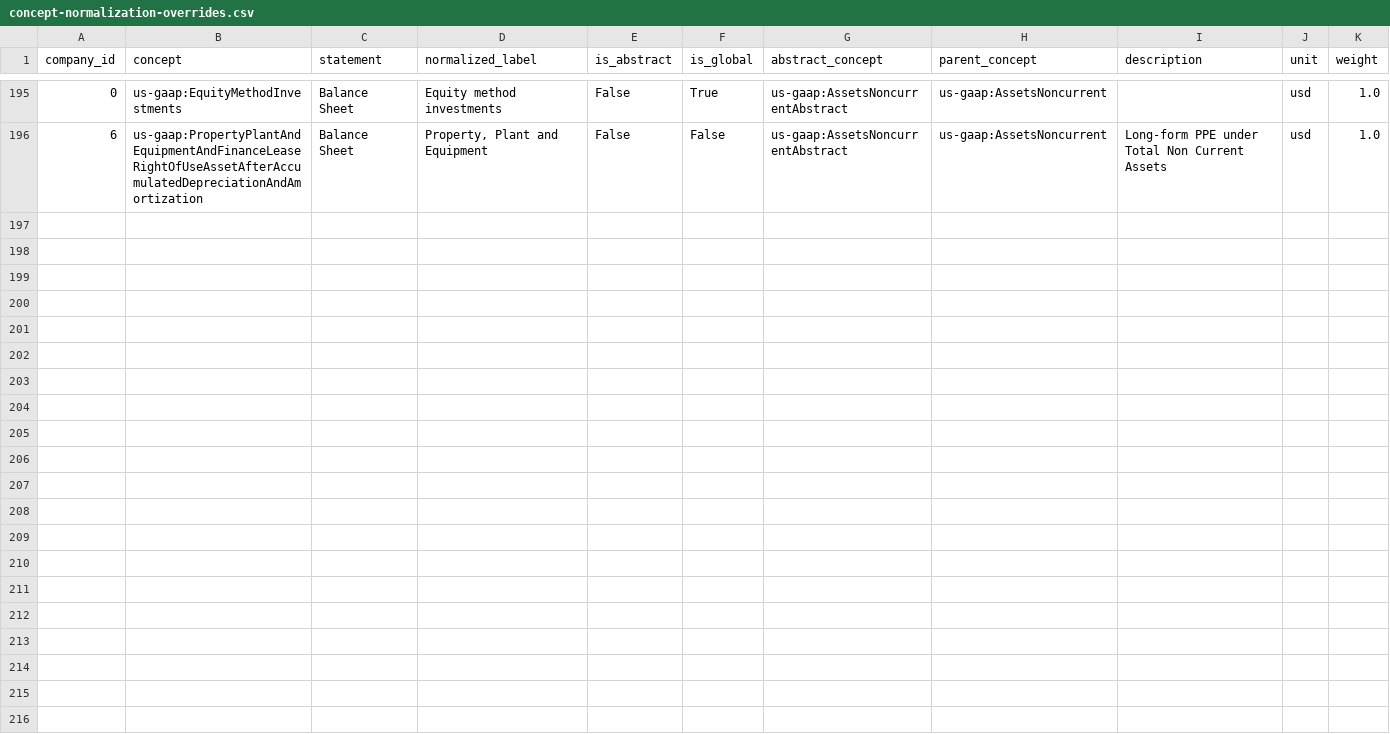
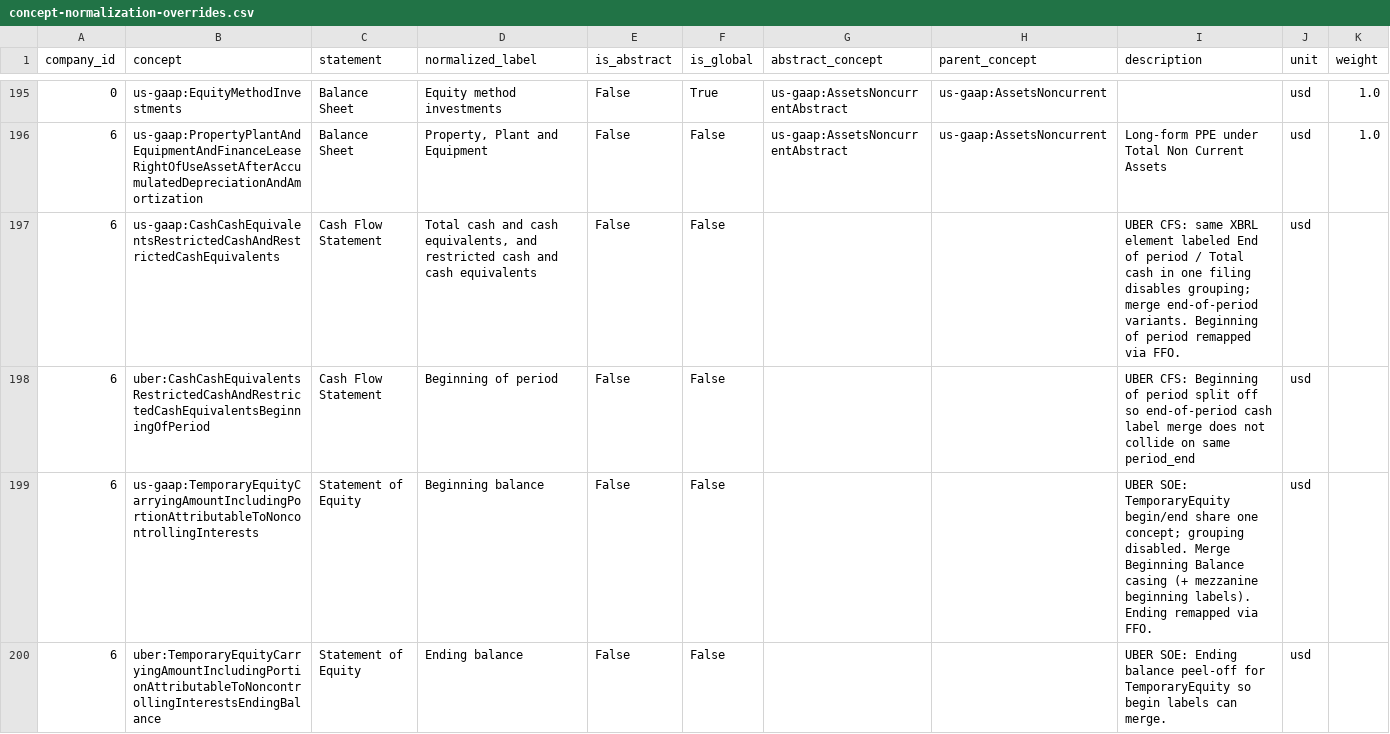
Before and after one commit to Velikolay/stonks-ai, a CSV file: migrations/data/concept-normalization-overrides.csv, drawn as a sheet; only a part is shown, gaps mark what is left out.

```diff
--- a/migrations/data/concept-normalization-overrides.csv
+++ b/migrations/data/concept-normalization-overrides.csv
@@ -196 +196,5 @@ company_id,concept,statement,normalized_label,is_abstract,is_global,abstract_con
 6,us-gaap:PropertyPlantAndEquipmentAndFinanceLeaseRightOfUseAssetAfterAccumulatedDepreciationAndAmortization,Balance Sheet,"Property, Plant and Equipment",False,False,us-gaap:AssetsNoncurrentAbstract,us-gaap:AssetsNoncurrent,Long-form PPE under Total Non Current Assets,usd,1.0
+6,us-gaap:CashCashEquivalentsRestrictedCashAndRestrictedCashEquivalents,Cash Flow Statement,"Total cash and cash equivalents, and restricted cash and cash equivalents",False,False,,,"UBER CFS: same XBRL element labeled End of period / Total cash in one filing disables grouping; merge end-of-period variants. Beginning of period remapped via FFO.",usd,
+6,uber:CashCashEquivalentsRestrictedCashAndRestrictedCashEquivalentsBeginningOfPeriod,Cash Flow Statement,Beginning of period,False,False,,,"UBER CFS: Beginning of period split off so end-of-period cash label merge does not collide on same period_end",usd,
+6,us-gaap:TemporaryEquityCarryingAmountIncludingPortionAttributableToNoncontrollingInterests,Statement of Equity,Beginning balance,False,False,,,"UBER SOE: TemporaryEquity begin/end share one concept; grouping disabled. Merge Beginning Balance casing (+ mezzanine beginning labels). Ending remapped via FFO.",usd,
+6,uber:TemporaryEquityCarryingAmountIncludingPortionAttributableToNoncontrollingInterestsEndingBalance,Statement of Equity,Ending balance,False,False,,,"UBER SOE: Ending balance peel-off for TemporaryEquity so begin labels can merge.",usd,
```
Also changed, not shown: migrations/data/financial-facts-overrides.csv.
